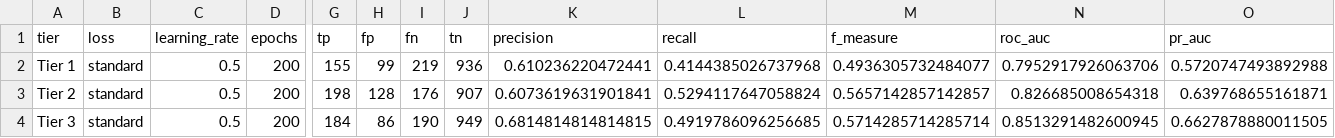
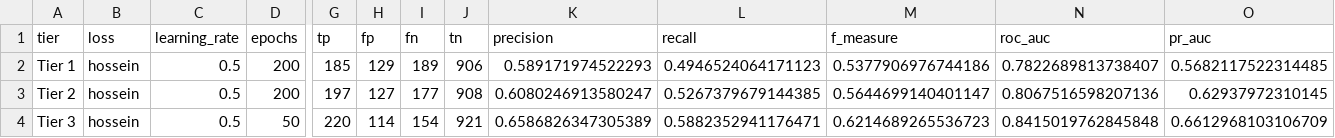
Before and after one commit to ParsanaDev/PRISM-churn-privacy, a CSV file: output/logistic_regression/test_results.csv, drawn as a sheet; only a part is shown, gaps mark what is left out; the diff names each change by its address in the sheet, - before the commit and + after, or states it on an @@ line.

```diff
--- a/output/logistic_regression/test_results.csv
+++ b/output/logistic_regression/test_results.csv
-B2:B4 (loss): standard
+B2:B4 (loss): hossein
-G2 (tp): 155
+G2 (tp): 185
-H2 (fp): 99
+H2 (fp): 129
-I2 (fn): 219
+I2 (fn): 189
-J2 (tn): 936
+J2 (tn): 906
-K2 (precision): 0.610236220472441
+K2 (precision): 0.589171974522293
-L2 (recall): 0.4144385026737968
+L2 (recall): 0.4946524064171123
-M2 (f_measure): 0.4936305732484077
+M2 (f_measure): 0.5377906976744186
-N2 (roc_auc): 0.7952917926063706
+N2 (roc_auc): 0.7822689813738407
-O2 (pr_auc): 0.5720747493892988
+O2 (pr_auc): 0.5682117522314485
-G3 (tp): 198
+G3 (tp): 197
-H3 (fp): 128
+H3 (fp): 127
-I3 (fn): 176
+I3 (fn): 177
-J3 (tn): 907
+J3 (tn): 908
-K3 (precision): 0.6073619631901841
+K3 (precision): 0.6080246913580247
-L3 (recall): 0.5294117647058824
+L3 (recall): 0.5267379679144385
-M3 (f_measure): 0.5657142857142857
+M3 (f_measure): 0.5644699140401147
-N3 (roc_auc): 0.826685008654318
+N3 (roc_auc): 0.8067516598207136
-O3 (pr_auc): 0.639768655161871
+O3 (pr_auc): 0.62937972310145
-D4 (epochs): 200
+D4 (epochs): 50
-G4 (tp): 184
+G4 (tp): 220
-H4 (fp): 86
+H4 (fp): 114
-I4 (fn): 190
+I4 (fn): 154
-J4 (tn): 949
+J4 (tn): 921
-K4 (precision): 0.6814814814814815
+K4 (precision): 0.6586826347305389
-L4 (recall): 0.4919786096256685
+L4 (recall): 0.5882352941176471
-M4 (f_measure): 0.5714285714285714
+M4 (f_measure): 0.6214689265536723
-N4 (roc_auc): 0.8513291482600945
+N4 (roc_auc): 0.8415019762845848
-O4 (pr_auc): 0.6627878880011505
+O4 (pr_auc): 0.6612968103106709
```
Also changed, not shown: output/logistic_regression/best_params.csv, output/logistic_regression/coefficients.csv, 13 other files.
